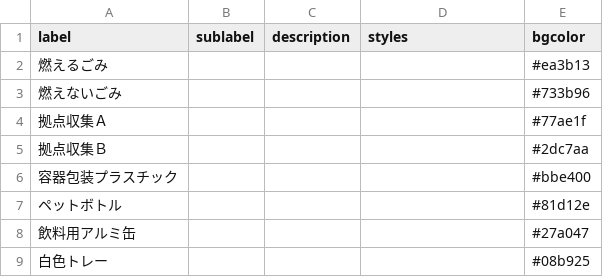
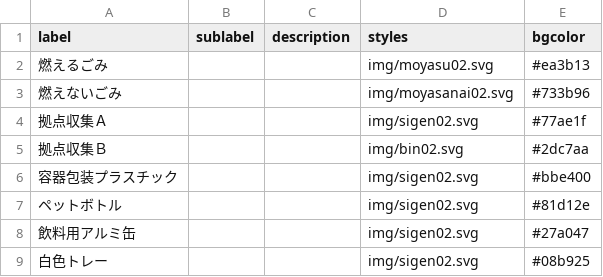
Before and after one commit to seisou02/5374, a CSV file: data/description.csv, drawn as a sheet.

Commit message:
Update description.csv

```diff
--- a/data/description.csv
+++ b/data/description.csv
@@ -1,9 +1,9 @@
 label,sublabel,description,styles,bgcolor
-燃えるごみ,,,,#ea3b13
-燃えないごみ,,,,#733b96
-拠点収集Ａ,,,,#77ae1f
-拠点収集Ｂ,,,,#2dc7aa
-容器包装プラスチック,,,,#bbe400
-ペットボトル,,,,#81d12e
-飲料用アルミ缶,,,,#27a047
-白色トレー,,,,#08b925
+燃えるごみ,,,img/moyasu02.svg,#ea3b13
+燃えないごみ,,,img/moyasanai02.svg,#733b96
+拠点収集Ａ,,,img/sigen02.svg,#77ae1f
+拠点収集Ｂ,,,img/bin02.svg,#2dc7aa
+容器包装プラスチック,,,img/sigen02.svg,#bbe400
+ペットボトル,,,img/sigen02.svg,#81d12e
+飲料用アルミ缶,,,img/sigen02.svg,#27a047
+白色トレー,,,img/sigen02.svg,#08b925
```
